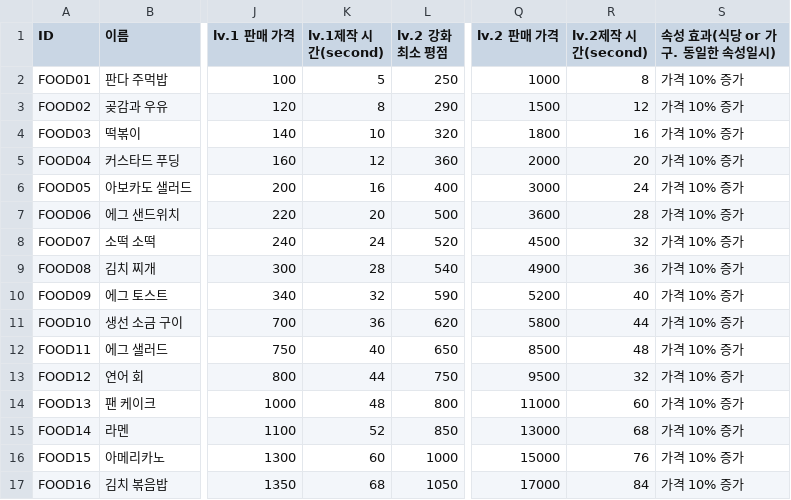
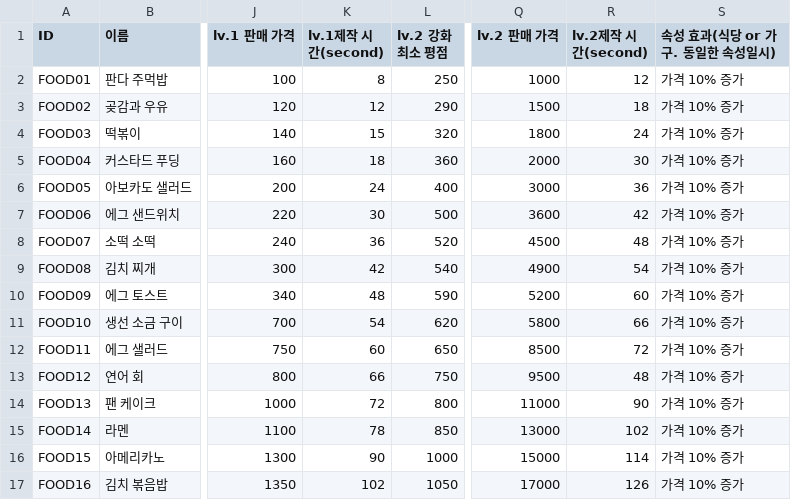
Before and after one commit to dlackdanr777/Panda_Restaurant, a CSV file: Assets/Resources/FoodData/FoodDataList.csv, drawn as a sheet; only a part is shown, gaps mark what is left out; the diff covers the shown part only; the diff names each change by its address in the sheet, - before the commit and + after, or states it on an @@ line.

```diff
--- a/Assets/Resources/FoodData/FoodDataList.csv
+++ b/Assets/Resources/FoodData/FoodDataList.csv
-K2 (lv.1제작 시간(second)): 5
+K2 (lv.1제작 시간(second)): 8
-R2 (lv.2제작 시간(second)): 8
+R2 (lv.2제작 시간(second)): 12
-K3 (lv.1제작 시간(second)): 8
+K3 (lv.1제작 시간(second)): 12
-R3 (lv.2제작 시간(second)): 12
+R3 (lv.2제작 시간(second)): 18
-K4 (lv.1제작 시간(second)): 10
+K4 (lv.1제작 시간(second)): 15
-R4 (lv.2제작 시간(second)): 16
+R4 (lv.2제작 시간(second)): 24
-K5 (lv.1제작 시간(second)): 12
+K5 (lv.1제작 시간(second)): 18
-R5 (lv.2제작 시간(second)): 20
+R5 (lv.2제작 시간(second)): 30
-K6 (lv.1제작 시간(second)): 16
+K6 (lv.1제작 시간(second)): 24
-R6 (lv.2제작 시간(second)): 24
+R6 (lv.2제작 시간(second)): 36
-K7 (lv.1제작 시간(second)): 20
+K7 (lv.1제작 시간(second)): 30
-R7 (lv.2제작 시간(second)): 28
+R7 (lv.2제작 시간(second)): 42
-K8 (lv.1제작 시간(second)): 24
+K8 (lv.1제작 시간(second)): 36
-R8 (lv.2제작 시간(second)): 32
+R8 (lv.2제작 시간(second)): 48
-K9 (lv.1제작 시간(second)): 28
+K9 (lv.1제작 시간(second)): 42
-R9 (lv.2제작 시간(second)): 36
+R9 (lv.2제작 시간(second)): 54
-K10 (lv.1제작 시간(second)): 32
+K10 (lv.1제작 시간(second)): 48
-R10 (lv.2제작 시간(second)): 40
+R10 (lv.2제작 시간(second)): 60
-K11 (lv.1제작 시간(second)): 36
+K11 (lv.1제작 시간(second)): 54
-R11 (lv.2제작 시간(second)): 44
+R11 (lv.2제작 시간(second)): 66
-K12 (lv.1제작 시간(second)): 40
+K12 (lv.1제작 시간(second)): 60
-R12 (lv.2제작 시간(second)): 48
+R12 (lv.2제작 시간(second)): 72
-K13 (lv.1제작 시간(second)): 44
+K13 (lv.1제작 시간(second)): 66
-R13 (lv.2제작 시간(second)): 32
+R13 (lv.2제작 시간(second)): 48
-K14 (lv.1제작 시간(second)): 48
+K14 (lv.1제작 시간(second)): 72
-R14 (lv.2제작 시간(second)): 60
+R14 (lv.2제작 시간(second)): 90
-K15 (lv.1제작 시간(second)): 52
+K15 (lv.1제작 시간(second)): 78
-R15 (lv.2제작 시간(second)): 68
+R15 (lv.2제작 시간(second)): 102
-K16 (lv.1제작 시간(second)): 60
+K16 (lv.1제작 시간(second)): 90
-R16 (lv.2제작 시간(second)): 76
+R16 (lv.2제작 시간(second)): 114
-K17 (lv.1제작 시간(second)): 68
+K17 (lv.1제작 시간(second)): 102
-R17 (lv.2제작 시간(second)): 84
+R17 (lv.2제작 시간(second)): 126
```
Also changed, not shown: 55 edited cells elsewhere in this file, 4 other files.
